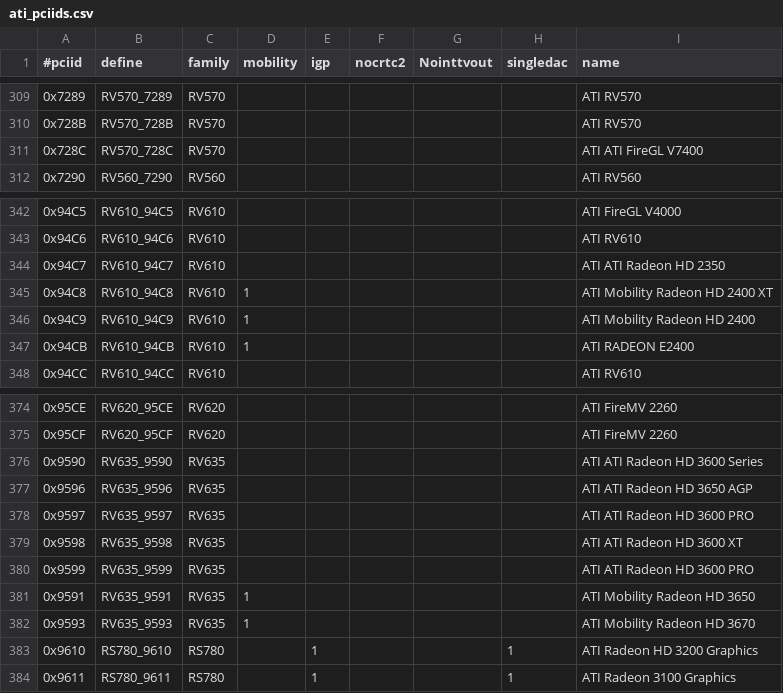
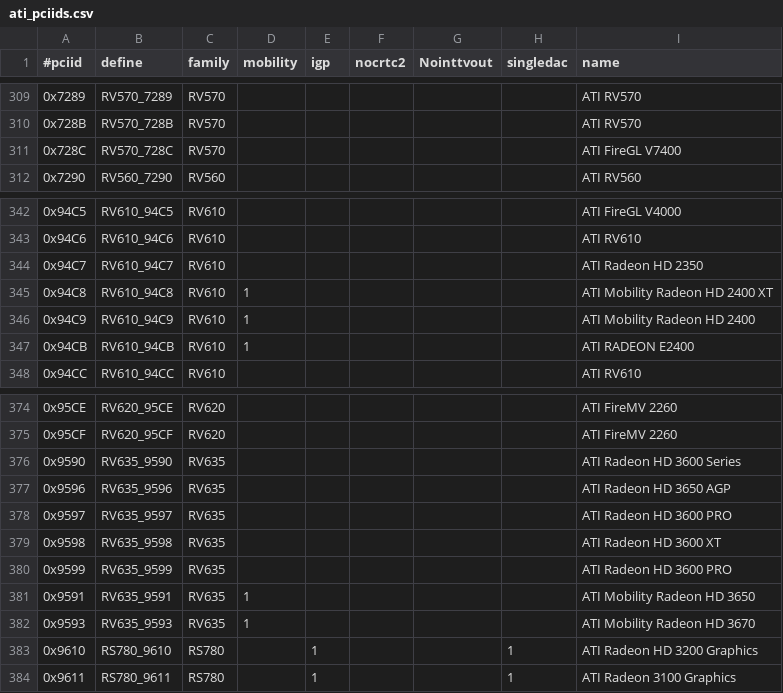
Before and after one commit to RAOF/xf86-video-ati, a CSV file: src/pcidb/ati_pciids.csv, drawn as a sheet; only a part is shown, gaps mark what is left out.

Commit message:
Remove duplicate ATI in some device names
from bug 19098

```diff
--- a/src/pcidb/ati_pciids.csv
+++ b/src/pcidb/ati_pciids.csv
@@ -310,3 +310,3 @@
 "0x728B","RV570_728B","RV570",,,,,,"ATI RV570"
-"0x728C","RV570_728C","RV570",,,,,,"ATI ATI FireGL V7400"
+"0x728C","RV570_728C","RV570",,,,,,"ATI FireGL V7400"
 "0x7290","RV560_7290","RV560",,,,,,"ATI RV560"
@@ -343,3 +343,3 @@
 "0x94C6","RV610_94C6","RV610",,,,,,"ATI RV610"
-"0x94C7","RV610_94C7","RV610",,,,,,"ATI ATI Radeon HD 2350"
+"0x94C7","RV610_94C7","RV610",,,,,,"ATI Radeon HD 2350"
 "0x94C8","RV610_94C8","RV610",1,,,,,"ATI Mobility Radeon HD 2400 XT"
@@ -375,7 +375,7 @@
 "0x95CF","RV620_95CF","RV620",,,,,,"ATI FireMV 2260"
-"0x9590","RV635_9590","RV635",,,,,,"ATI ATI Radeon HD 3600 Series"
-"0x9596","RV635_9596","RV635",,,,,,"ATI ATI Radeon HD 3650 AGP"
-"0x9597","RV635_9597","RV635",,,,,,"ATI ATI Radeon HD 3600 PRO"
-"0x9598","RV635_9598","RV635",,,,,,"ATI ATI Radeon HD 3600 XT"
-"0x9599","RV635_9599","RV635",,,,,,"ATI ATI Radeon HD 3600 PRO"
+"0x9590","RV635_9590","RV635",,,,,,"ATI Radeon HD 3600 Series"
+"0x9596","RV635_9596","RV635",,,,,,"ATI Radeon HD 3650 AGP"
+"0x9597","RV635_9597","RV635",,,,,,"ATI Radeon HD 3600 PRO"
+"0x9598","RV635_9598","RV635",,,,,,"ATI Radeon HD 3600 XT"
+"0x9599","RV635_9599","RV635",,,,,,"ATI Radeon HD 3600 PRO"
 "0x9591","RV635_9591","RV635",1,,,,,"ATI Mobility Radeon HD 3650"
```
Also changed, not shown: 1 other file.
